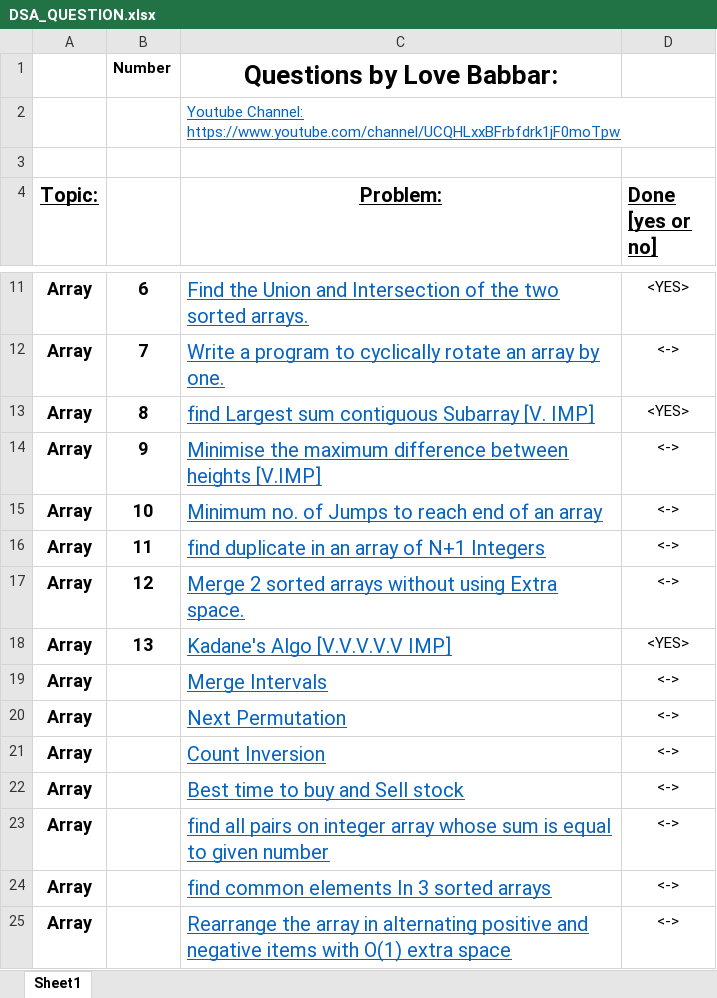
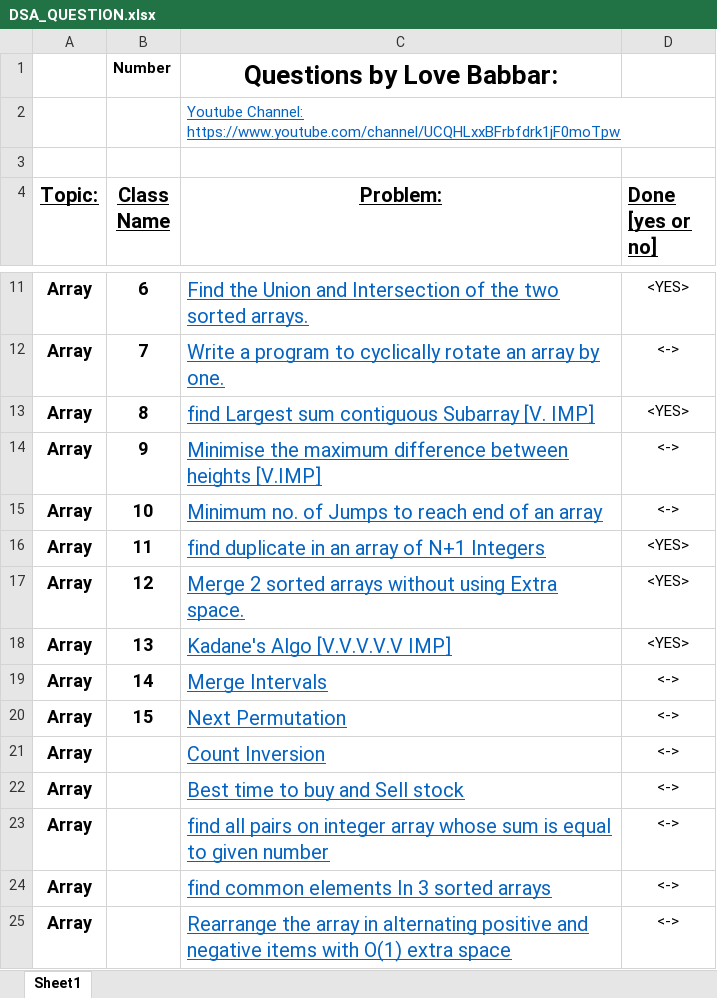
Before and after one commit to prashantRmishra/DSA, an Excel workbook: DSA_QUESTION.xlsx, sheet Sheet1, drawn as a sheet; only a part is shown, gaps mark what is left out; values as stored, in another font and other column widths than the file's, no borders; the diff names each change by its address in the sheet, - before the commit and + after, or states it on an @@ line.

```diff
--- a/DSA_QUESTION.xlsx (sheet Sheet1)
+++ b/DSA_QUESTION.xlsx (sheet Sheet1)
-B4: (empty)
+B4: Class Name
-D16:D17 (Done [yes or no]): <->
+D16:D17 (Done [yes or no]): <YES>
-B19 (Class Name): (empty)
+B19 (Class Name): 14
-B20 (Class Name): (empty)
+B20 (Class Name): 15
```
Also changed, not shown: 2 other files.
